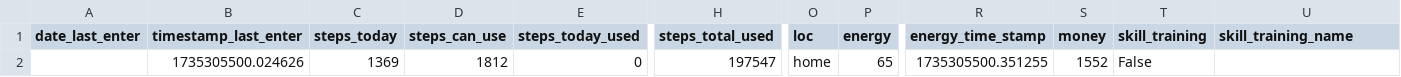
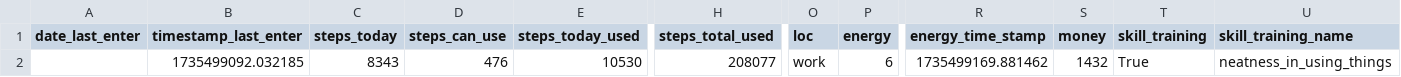
Before and after one commit to A1ekseyN/2Walks, a CSV file: characteristic.csv, drawn as a sheet; only a part is shown, gaps mark what is left out; the diff covers the shown part only; the diff names each change by its address in the sheet, - before the commit and + after, or states it on an @@ line.

```diff
--- a/characteristic.csv
+++ b/characteristic.csv
-B2 (timestamp_last_enter): 1735305500.024626
+B2 (timestamp_last_enter): 1735499092.032185
-C2 (steps_today): 1369
+C2 (steps_today): 8343
-D2 (steps_can_use): 1812
+D2 (steps_can_use): 476
-E2 (steps_today_used): 0
+E2 (steps_today_used): 10530
-H2 (steps_total_used): 197547
+H2 (steps_total_used): 208077
-O2 (loc): home
+O2 (loc): work
-P2 (energy): 65
+P2 (energy): 6
-R2 (energy_time_stamp): 1735305500.351255
+R2 (energy_time_stamp): 1735499169.881462
-S2 (money): 1552
+S2 (money): 1432
-T2 (skill_training): False
+T2 (skill_training): True
-U2 (skill_training_name): (empty)
+U2 (skill_training_name): neatness_in_using_things
```
Also changed, not shown: 12 edited cells elsewhere in this file, 6 other files.
